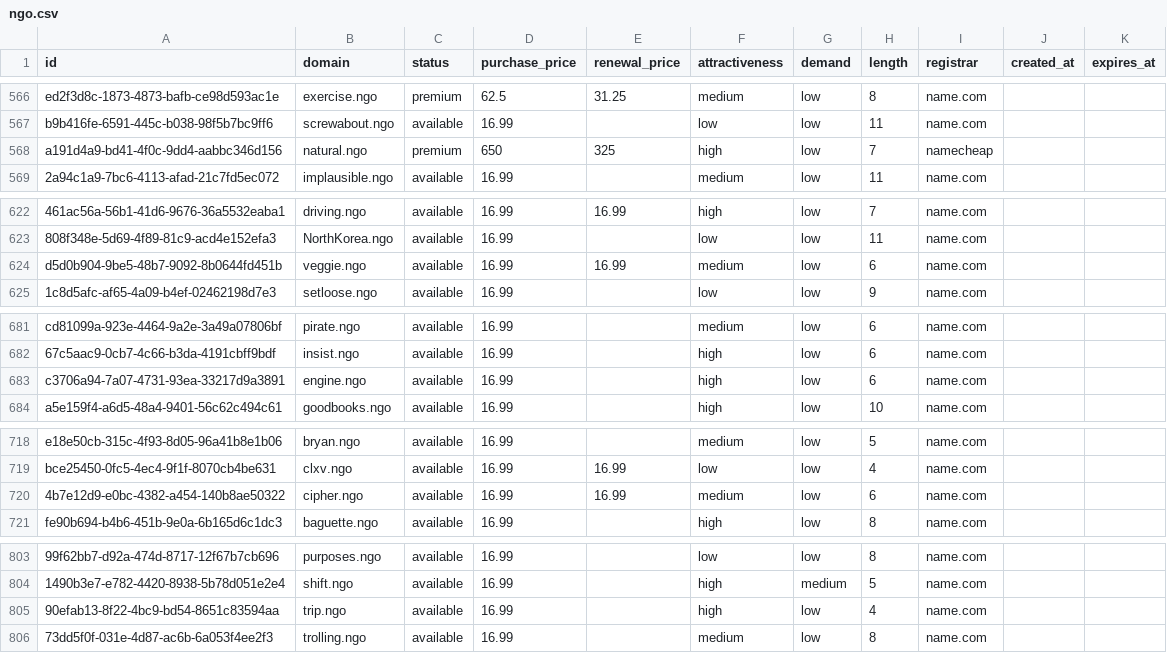
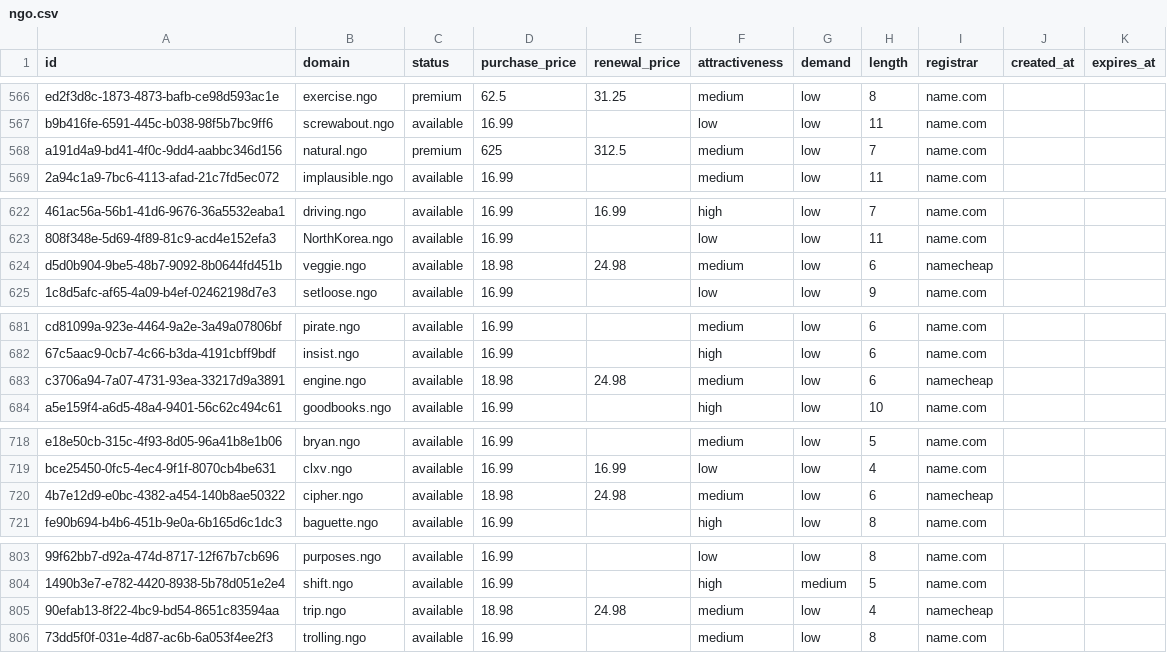
Before and after one commit to UniqueDomains/ngo-oneword-domains, a CSV file: ngo.csv, drawn as a sheet; only a part is shown, gaps mark what is left out; the diff covers the shown part only; the diff names each change by its address in the sheet, - before the commit and + after, or states it on an @@ line.

```diff
--- a/ngo.csv
+++ b/ngo.csv
-D568 (purchase_price): 650
+D568 (purchase_price): 625
-E568 (renewal_price): 325
+E568 (renewal_price): 312.5
-F568 (attractiveness): high
+F568 (attractiveness): medium
-I568 (registrar): namecheap
+I568 (registrar): name.com
-D624 (purchase_price): 16.99
+D624 (purchase_price): 18.98
-E624 (renewal_price): 16.99
+E624 (renewal_price): 24.98
-I624 (registrar): name.com
+I624 (registrar): namecheap
-D683 (purchase_price): 16.99
+D683 (purchase_price): 18.98
-E683 (renewal_price): (empty)
+E683 (renewal_price): 24.98
-F683 (attractiveness): high
+F683 (attractiveness): medium
-I683 (registrar): name.com
+I683 (registrar): namecheap
-D720 (purchase_price): 16.99
+D720 (purchase_price): 18.98
-E720 (renewal_price): 16.99
+E720 (renewal_price): 24.98
-I720 (registrar): name.com
+I720 (registrar): namecheap
-D805 (purchase_price): 16.99
+D805 (purchase_price): 18.98
-E805 (renewal_price): (empty)
+E805 (renewal_price): 24.98
-F805 (attractiveness): high
+F805 (attractiveness): medium
-I805 (registrar): name.com
+I805 (registrar): namecheap
```
Also changed, not shown: 24 edited cells elsewhere in this file, 4 other files.
